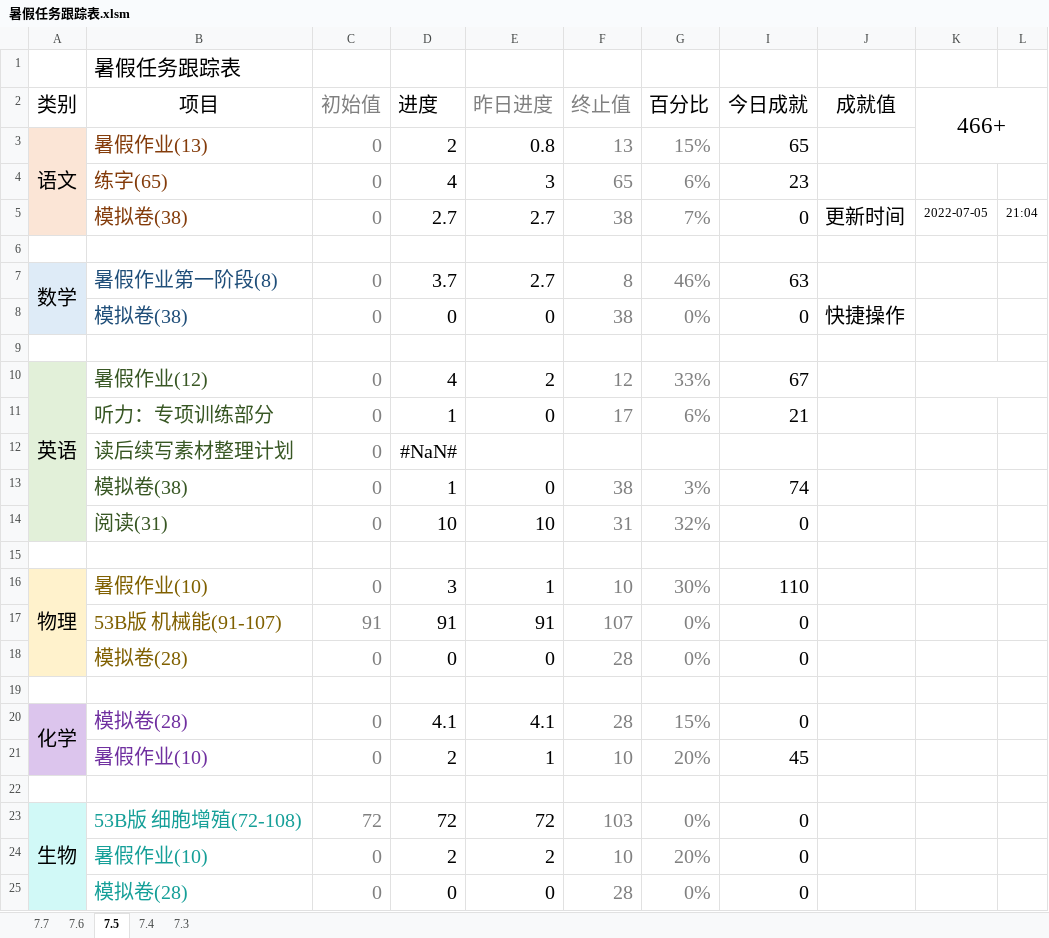
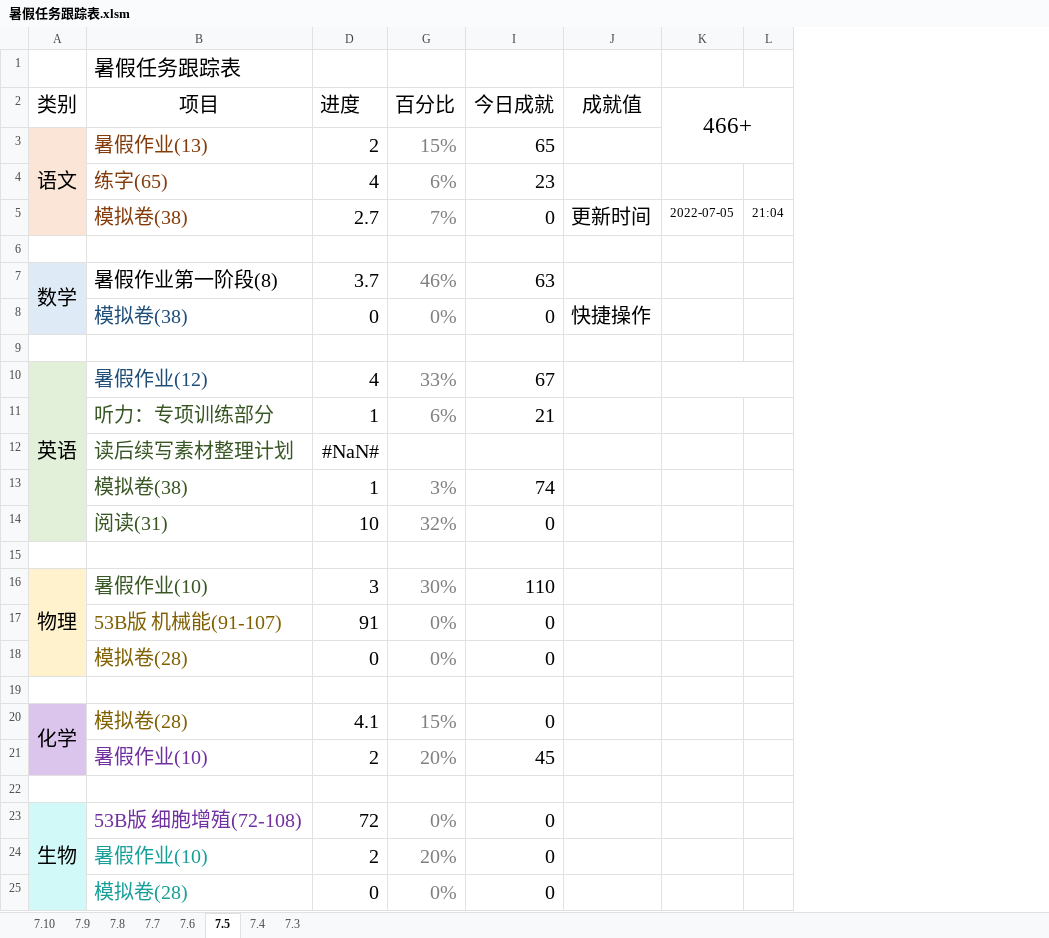
Before and after one commit to Kyle-Mao/Summer-Holiday, an Excel workbook: 暑假任务跟踪表.xlsm, sheet 7.5, drawn as a sheet; values as stored, in another font and other column widths than the file's, no borders; charts and pictures and conditional formats not drawn; the diff names each change by its address in the sheet, - before the commit and + after, or states it on an @@ line.

```diff
--- a/暑假任务跟踪表.xlsm (sheet 7.5)
+++ b/暑假任务跟踪表.xlsm (sheet 7.5)
+sheet tab: 7.10
+sheet tab: 7.9
+sheet tab: 7.8
@@ column C (初始值) hidden, rows 3-25: 0 | 0 | 0 |  | 0 | 0 |  | 0 | 0 | 0 | 0 | 0 |  | 0 | 91 | 0 |  | 0 | 0 |  | 72 | 0 | 0 @@
@@ column E (昨日进度) hidden, rows 3-25: 0.8 | 3 | 2.7 |  | 2.7 | 0 |  | 2 | 0 |  | 0 | 10 |  | 1 | 91 | 0 |  | 4.1 | 1 |  | 72 | 2 | 0 @@
@@ column F (终止值) hidden, rows 3-25: 13 | 65 | 38 |  | 8 | 38 |  | 12 | 17 |  | 38 | 31 |  | 10 | 107 | 28 |  | 28 | 10 |  | 103 | 10 | 28 @@
-B7 text colour: #1F4E79
+B7 text colour: black
-B10 text colour: #385724
+B10 text colour: #1F4E79
-B16 text colour: #806000
+B16 text colour: #385724
-B20 text colour: #7030A0
+B20 text colour: #806000
-B23 text colour: #159F98
+B23 text colour: #7030A0
```
Also changed, not shown: sheet 7.7, charts or pictures, 4 other files.
